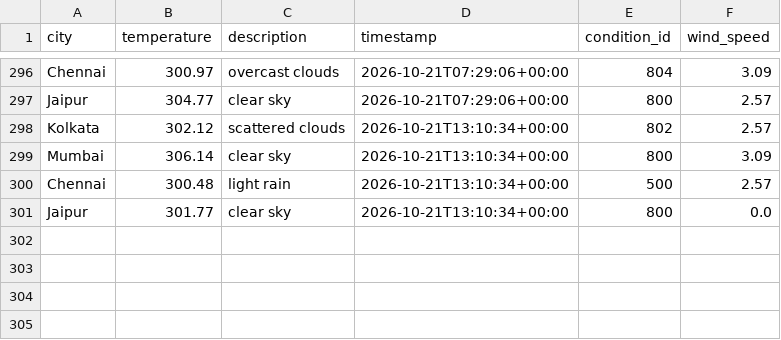
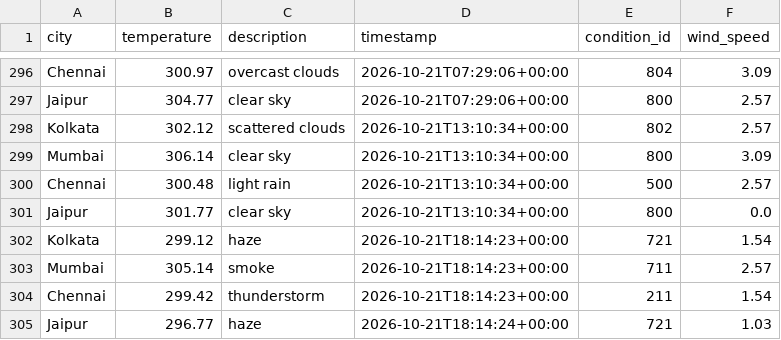
Before and after one commit to Niyanthri24/Weather-Data-Prediction, a CSV file: data/weather_data.csv, drawn as a sheet; only a part is shown, gaps mark what is left out; the diff names each change by its address in the sheet, - before the commit and + after, or states it on an @@ line.

```diff
--- a/data/weather_data.csv
+++ b/data/weather_data.csv
+row 302: Kolkata | 299.12 | haze | 2026-10-21T18:14:23+00:00 | 721 | 1.54
+row 303: Mumbai | 305.14 | smoke | 2026-10-21T18:14:23+00:00 | 711 | 2.57
+row 304: Chennai | 299.42 | thunderstorm | 2026-10-21T18:14:23+00:00 | 211 | 1.54
+row 305: Jaipur | 296.77 | haze | 2026-10-21T18:14:24+00:00 | 721 | 1.03
```
